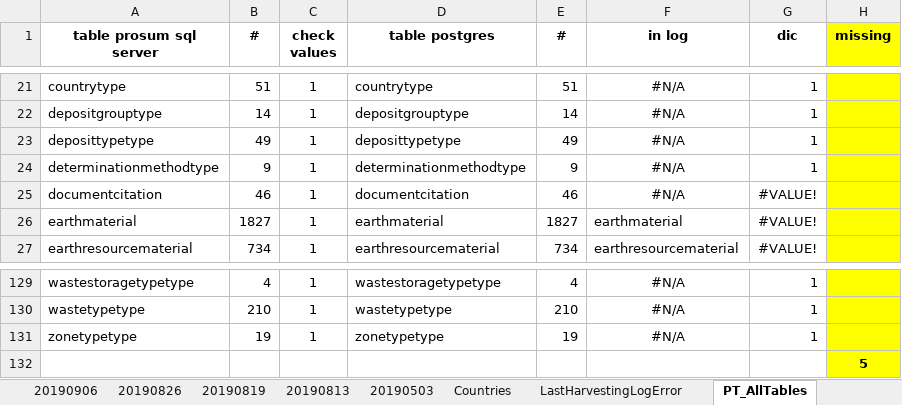
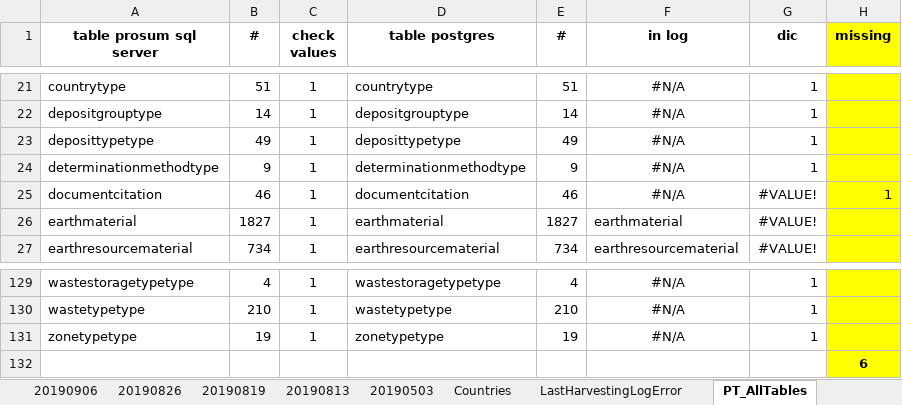
Before and after one commit to GeoEra-GIP/Raw-Materials, an Excel workbook: Harvesting_Results_PT_andAll.xlsx, sheet PT_AllTables, drawn as a sheet; only a part is shown, gaps mark what is left out; values as stored, in another font and other column widths than the file's, no borders; the diff names each change by its address in the sheet, - before the commit and + after, or states it on an @@ line.

```diff
--- a/Harvesting_Results_PT_andAll.xlsx (sheet PT_AllTables)
+++ b/Harvesting_Results_PT_andAll.xlsx (sheet PT_AllTables)
-H25 (missing): (empty)
+H25 (missing): 1
-H132 (missing): 5
+H132 (missing): 6
```
Also changed, not shown: sheet ComparePT, other sheet tabs, formulas that keep their value, charts or pictures.
